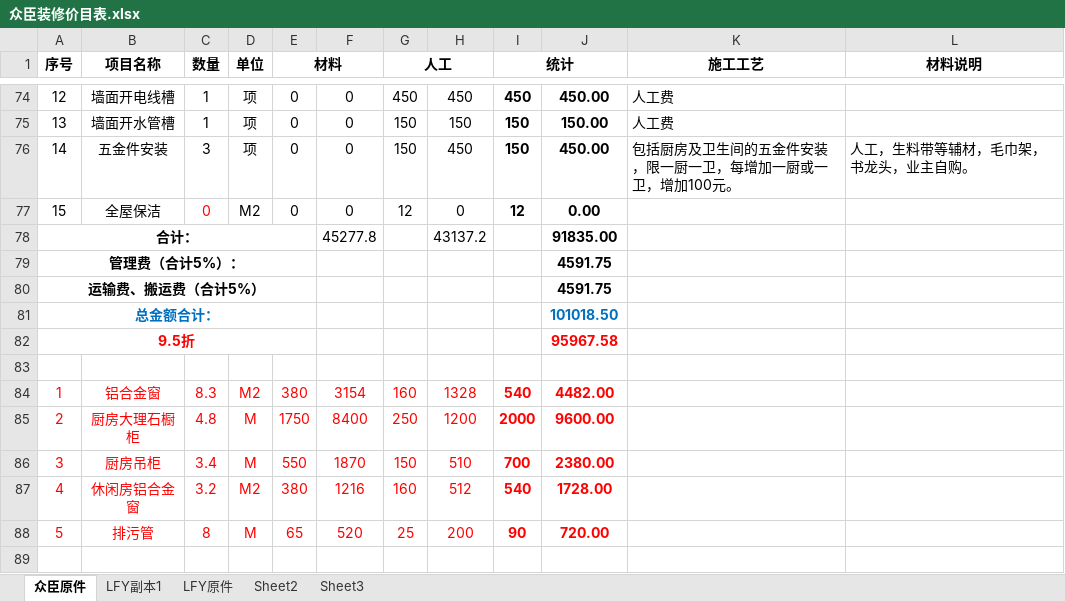
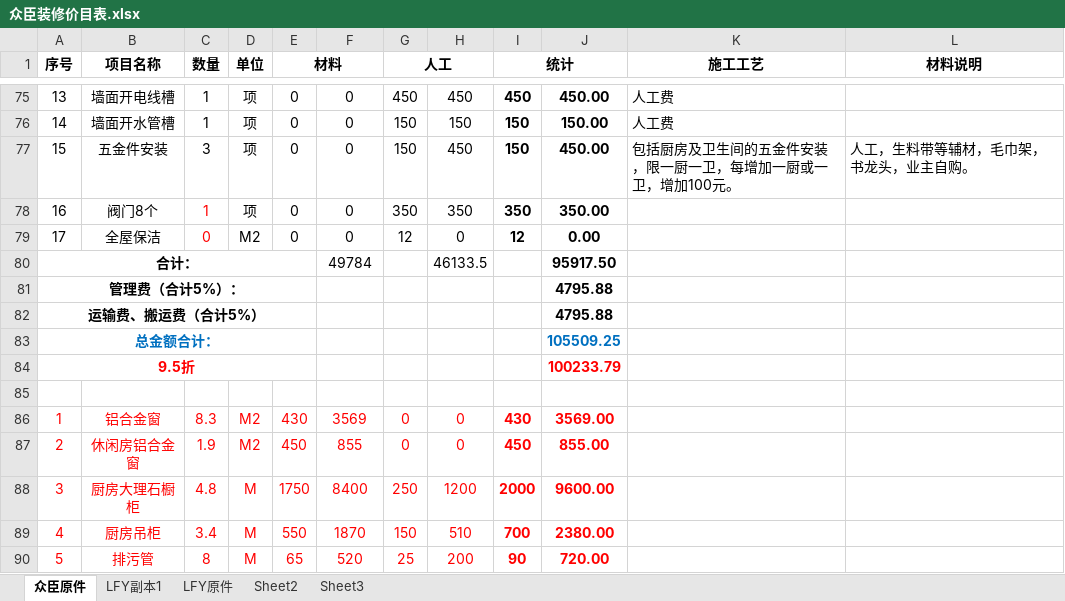
Before and after one commit to musclecui/zx, an Excel workbook: 众臣装修价目表.xlsx, sheet 众臣原件, drawn as a sheet; only a part is shown, gaps mark what is left out; values as stored, in another font and other column widths than the file's, no borders; removed rows and columns are numbered as before the commit, all else as after; the diff covers the shown part only; the diff names each change by its address in the sheet, - before the commit and + after, or states it on an @@ line.

```diff
--- a/众臣装修价目表.xlsx (sheet 众臣原件)
+++ b/众臣装修价目表.xlsx (sheet 众臣原件)
-A75 (序号): 12
+A75 (序号): 13
-A76 (序号): 13
+A76 (序号): 14
-A77 (序号): 14
+A77 (序号): 15
+row 78: 16 | 阀门8个 | 1 | 项 | 0 | 0 | 350 | 350 | 350 | 350.00
-A79 (序号): 15
+A79 (序号): 17
-row 78: 合计： |  |  |  |  | 45277.8 |  | 43137.2 |  | 91835.00
+row 80: 合计： |  |  |  |  | 49784 |  | 46133.5 |  | 95917.50
-J81:J82: 4591.75
+J81:J82: 4795.88
-J83: 101018.50
+J83: 105509.25
-J84: 95967.58
+J84: 100233.79
-E86 (材料): 380
+E86 (材料): 430
-F86: 3154
+F86: 3569
-G86 (人工): 160
+G86 (人工): 0
-H86: 1328
+H86: 0
-I86 (统计): 540
+I86 (统计): 430
-J86: 4482.00
+J86: 3569.00
+row 87: 2 | 休闲房铝合金窗 | 1.9 | M2 | 450 | 855 | 0 | 0 | 450 | 855.00
-A88 (序号): 2
+A88 (序号): 3
-A89 (序号): 3
+A89 (序号): 4
-row 87: 4 | 休闲房铝合金窗 | 3.2 | M2 | 380 | 1216 | 160 | 512 | 540 | 1728.00
```
Also changed, not shown: 1 added row, 40 edited cells and cell formats elsewhere in this sheet, formulas that keep their value.
